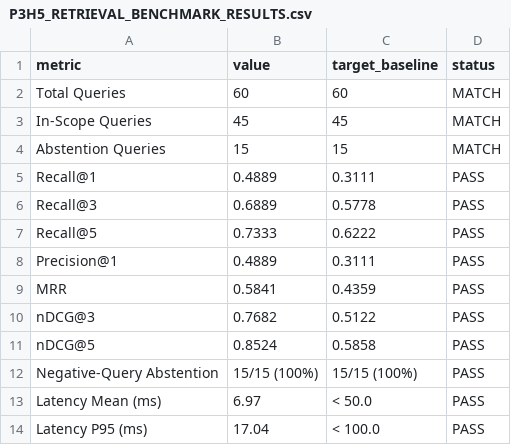
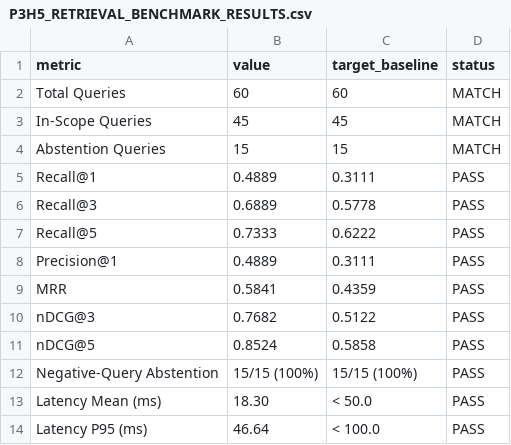
Before and after one commit to Ajay-4772/convelina, a CSV file: forms/P3H5_RETRIEVAL_BENCHMARK_RESULTS.csv, drawn as a sheet.

```diff
--- a/forms/P3H5_RETRIEVAL_BENCHMARK_RESULTS.csv
+++ b/forms/P3H5_RETRIEVAL_BENCHMARK_RESULTS.csv
@@ -12,3 +12,3 @@ nDCG@5,0.8524,0.5858,PASS
 Negative-Query Abstention,15/15 (100%),15/15 (100%),PASS
-Latency Mean (ms),6.97,< 50.0,PASS
-Latency P95 (ms),17.04,< 100.0,PASS
+Latency Mean (ms),18.30,< 50.0,PASS
+Latency P95 (ms),46.64,< 100.0,PASS
```
Also changed, not shown: 21 other files.
